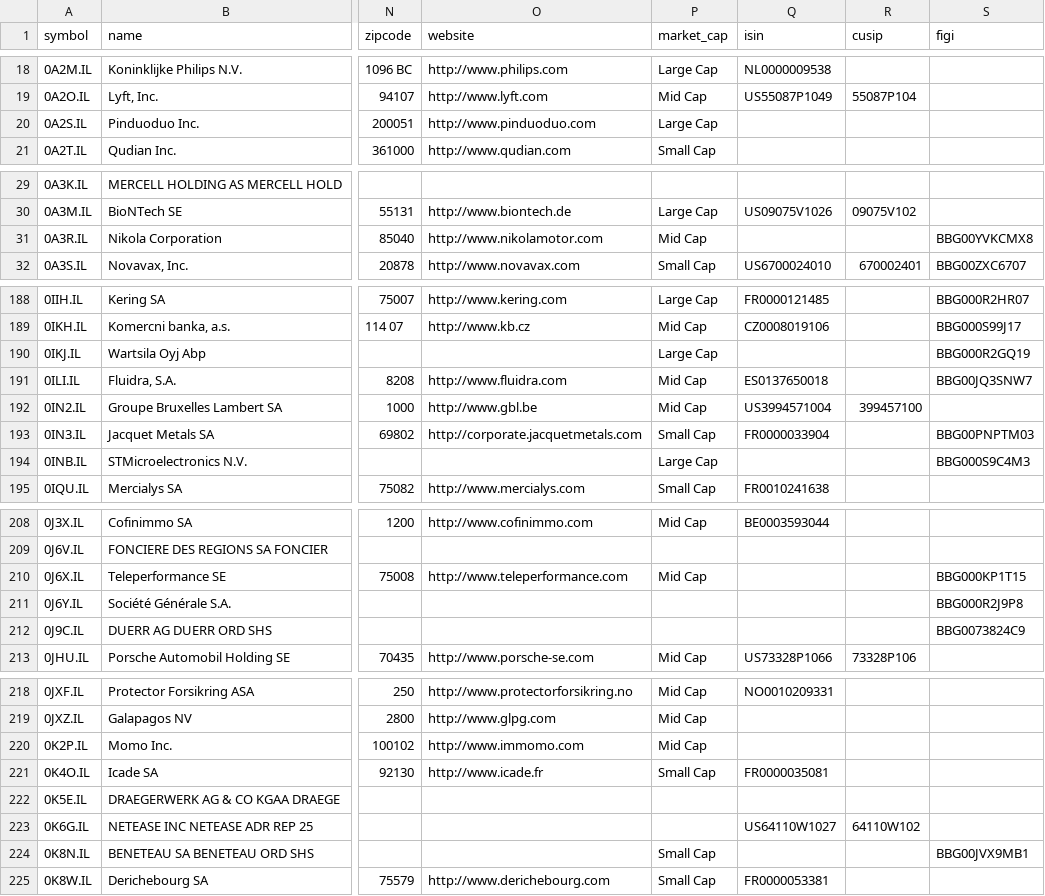
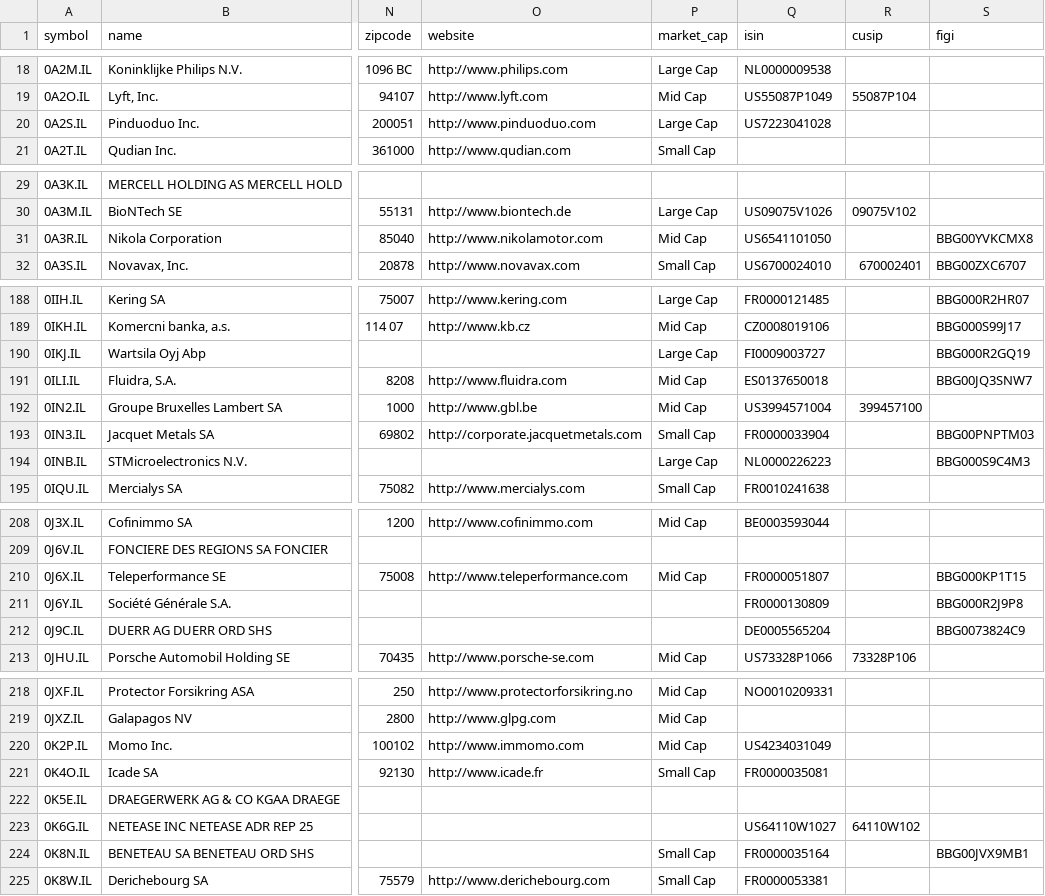
Before and after one commit to JerBouma/FinanceDatabase, a CSV file: database/equities/IOB.csv, drawn as a sheet; only a part is shown, gaps mark what is left out; the diff covers the shown part only; the diff names each change by its address in the sheet, - before the commit and + after, or states it on an @@ line.

```diff
--- a/database/equities/IOB.csv
+++ b/database/equities/IOB.csv
-Q20 (isin): (empty)
+Q20 (isin): US7223041028
-Q31 (isin): (empty)
+Q31 (isin): US6541101050
-Q190 (isin): (empty)
+Q190 (isin): FI0009003727
-Q194 (isin): (empty)
+Q194 (isin): NL0000226223
-Q210 (isin): (empty)
+Q210 (isin): FR0000051807
-Q211 (isin): (empty)
+Q211 (isin): FR0000130809
-Q212 (isin): (empty)
+Q212 (isin): DE0005565204
-Q220 (isin): (empty)
+Q220 (isin): US4234031049
-Q224 (isin): (empty)
+Q224 (isin): FR0000035164
```
Also changed, not shown: 16 edited cells elsewhere in this file, database/equities/HAM.csv, database/equities/HAN.csv, 51 other files.
